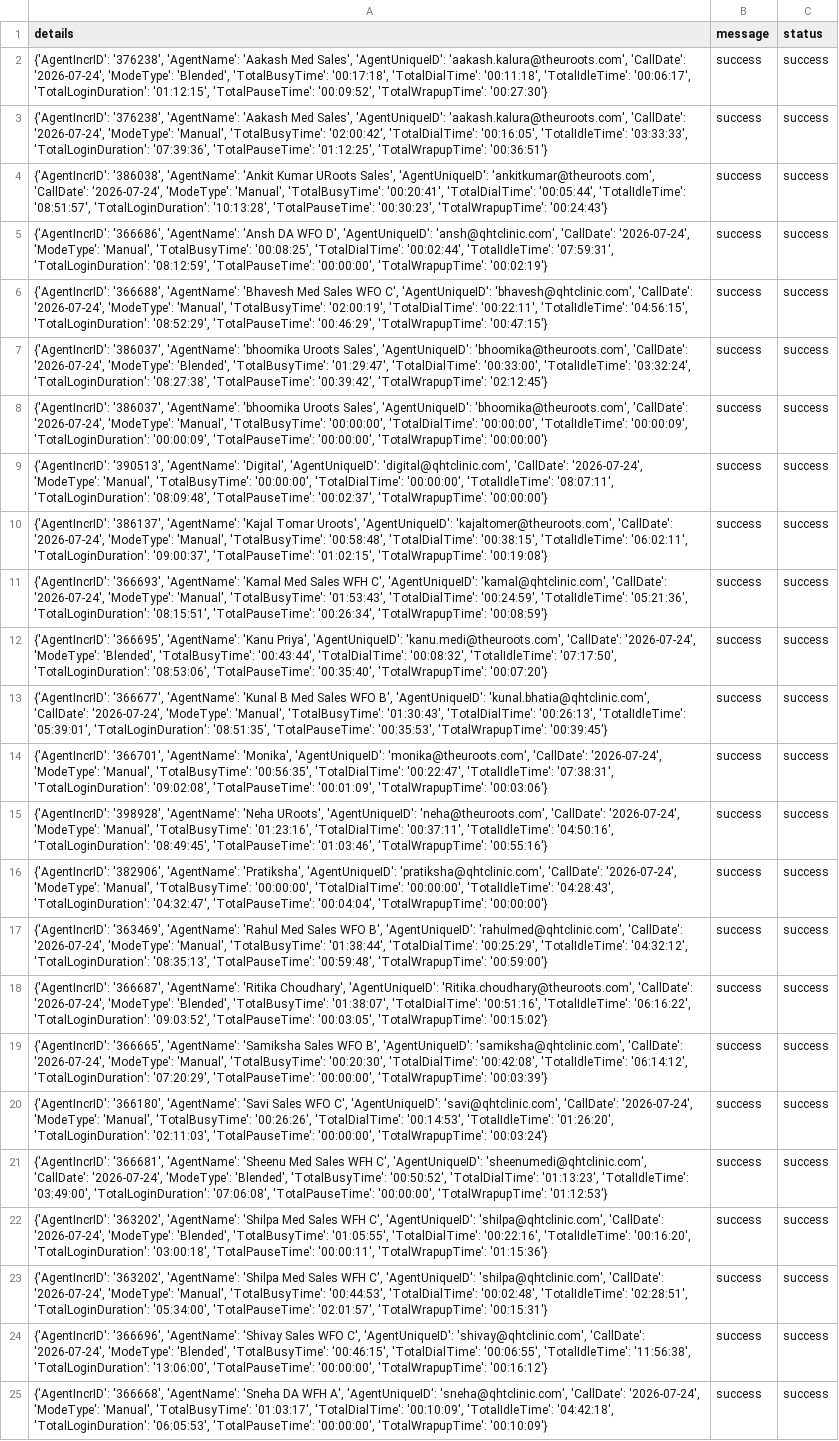
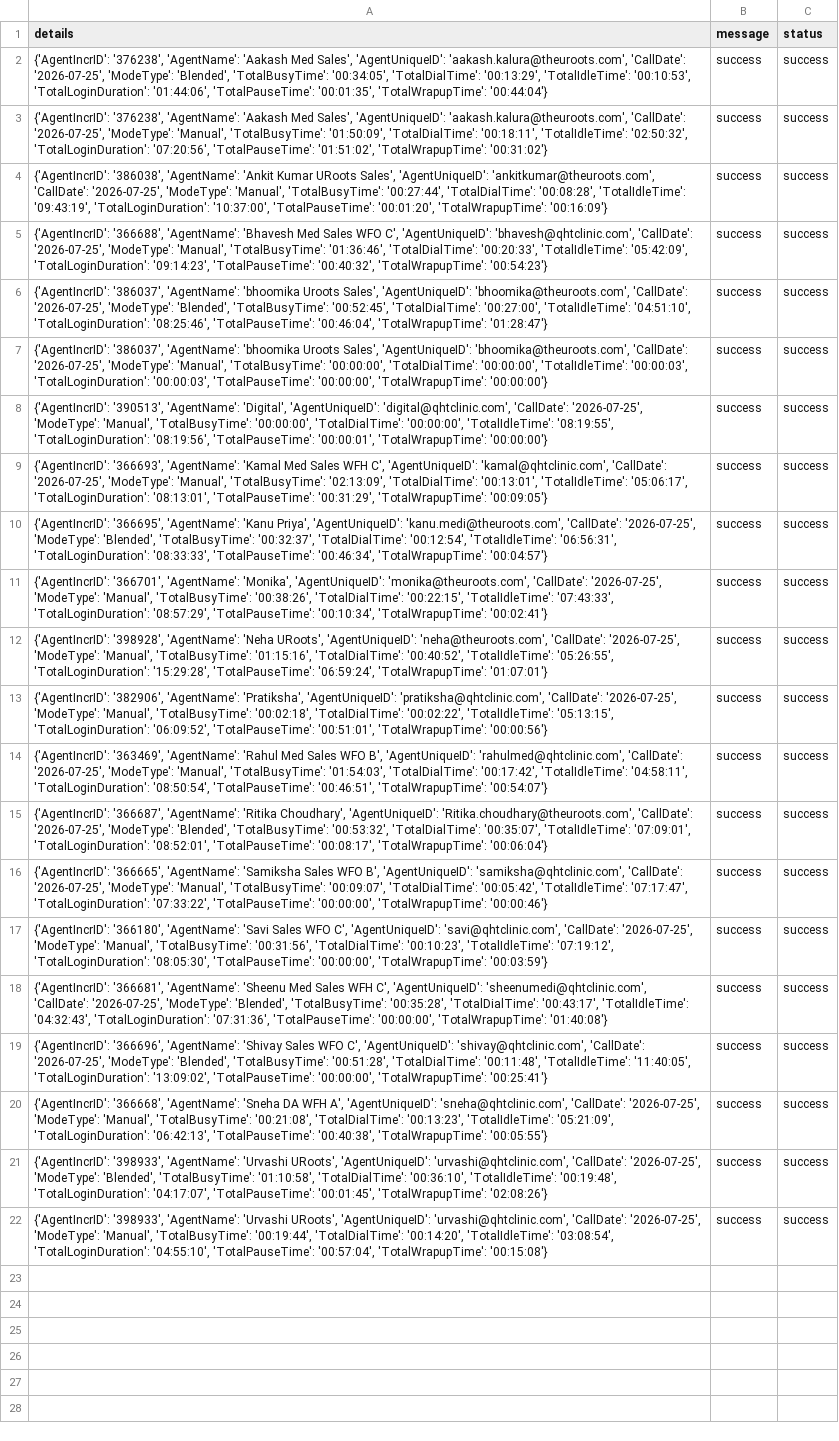
Before and after one commit to John-Cena-DEV/ozonetel_agents, a CSV file: report.csv, drawn as a sheet; removed rows and columns are numbered as before the commit, all else as after; the diff names each change by its address in the sheet, - before the commit and + after, or states it on an @@ line.

```diff
--- a/report.csv
+++ b/report.csv
-A2 (details): …'aakash.kalura@theuroots.com', 'CallDate': '2026-07-24', 'ModeType': 'Blended', 'TotalBusyTime': '00:17:18', 'TotalDialTime': '00:11:18', 'TotalIdleTime': '00:06:17', 'TotalLoginDuration': '01:12:15', 'TotalPauseTime': '00:09:52', 'TotalWrapupTime': '00:27:30'}
+A2 (details): …'aakash.kalura@theuroots.com', 'CallDate': '2026-07-25', 'ModeType': 'Blended', 'TotalBusyTime': '00:34:05', 'TotalDialTime': '00:13:29', 'TotalIdleTime': '00:10:53', 'TotalLoginDuration': '01:44:06', 'TotalPauseTime': '00:01:35', 'TotalWrapupTime': '00:44:04'}
-A3 (details): …'aakash.kalura@theuroots.com', 'CallDate': '2026-07-24', 'ModeType': 'Manual', 'TotalBusyTime': '02:00:42', 'TotalDialTime': '00:16:05', 'TotalIdleTime': '03:33:33', 'TotalLoginDuration': '07:39:36', 'TotalPauseTime': '01:12:25', 'TotalWrapupTime': '00:36:51'}
+A3 (details): …'aakash.kalura@theuroots.com', 'CallDate': '2026-07-25', 'ModeType': 'Manual', 'TotalBusyTime': '01:50:09', 'TotalDialTime': '00:18:11', 'TotalIdleTime': '02:50:32', 'TotalLoginDuration': '07:20:56', 'TotalPauseTime': '01:51:02', 'TotalWrapupTime': '00:31:02'}
-A4 (details): …'ankitkumar@theuroots.com', 'CallDate': '2026-07-24', 'ModeType': 'Manual', 'TotalBusyTime': '00:20:41', 'TotalDialTime': '00:05:44', 'TotalIdleTime': '08:51:57', 'TotalLoginDuration': '10:13:28', 'TotalPauseTime': '00:30:23', 'TotalWrapupTime': '00:24:43'}
+A4 (details): …'ankitkumar@theuroots.com', 'CallDate': '2026-07-25', 'ModeType': 'Manual', 'TotalBusyTime': '00:27:44', 'TotalDialTime': '00:08:28', 'TotalIdleTime': '09:43:19', 'TotalLoginDuration': '10:37:00', 'TotalPauseTime': '00:01:20', 'TotalWrapupTime': '00:16:09'}
-row 5: {'AgentIncrID': '366686', 'AgentName': 'Ansh DA WFO D', 'AgentUniqueID': 'ansh@qhtclinic.com', 'CallDate': '2026-07-24', 'ModeType': 'Manual', 'TotalBusyTime': '00:08:25', 'TotalDialTime': '00:02:44', 'TotalIdleTime': '07:59:31', 'TotalLoginDuration': '08:12:59', 'TotalPauseTime': '00:00:00', 'TotalWrapupTime': '00:02:19'} | success | success
-A5 (details): …'bhavesh@qhtclinic.com', 'CallDate': '2026-07-24', 'ModeType': 'Manual', 'TotalBusyTime': '02:00:19', 'TotalDialTime': '00:22:11', 'TotalIdleTime': '04:56:15', 'TotalLoginDuration': '08:52:29', 'TotalPauseTime': '00:46:29', 'TotalWrapupTime': '00:47:15'}
+A5 (details): …'bhavesh@qhtclinic.com', 'CallDate': '2026-07-25', 'ModeType': 'Manual', 'TotalBusyTime': '01:36:46', 'TotalDialTime': '00:20:33', 'TotalIdleTime': '05:42:09', 'TotalLoginDuration': '09:14:23', 'TotalPauseTime': '00:40:32', 'TotalWrapupTime': '00:54:23'}
-A6 (details): …'bhoomika@theuroots.com', 'CallDate': '2026-07-24', 'ModeType': 'Blended', 'TotalBusyTime': '01:29:47', 'TotalDialTime': '00:33:00', 'TotalIdleTime': '03:32:24', 'TotalLoginDuration': '08:27:38', 'TotalPauseTime': '00:39:42', 'TotalWrapupTime': '02:12:45'}
+A6 (details): …'bhoomika@theuroots.com', 'CallDate': '2026-07-25', 'ModeType': 'Blended', 'TotalBusyTime': '00:52:45', 'TotalDialTime': '00:27:00', 'TotalIdleTime': '04:51:10', 'TotalLoginDuration': '08:25:46', 'TotalPauseTime': '00:46:04', 'TotalWrapupTime': '01:28:47'}
-A7 (details): …'bhoomika@theuroots.com', 'CallDate': '2026-07-24', 'ModeType': 'Manual', 'TotalBusyTime': '00:00:00', 'TotalDialTime': '00:00:00', 'TotalIdleTime': '00:00:09', 'TotalLoginDuration': '00:00:09', 'TotalPauseTime': '00:00:00',…
+A7 (details): …'bhoomika@theuroots.com', 'CallDate': '2026-07-25', 'ModeType': 'Manual', 'TotalBusyTime': '00:00:00', 'TotalDialTime': '00:00:00', 'TotalIdleTime': '00:00:03', 'TotalLoginDuration': '00:00:03', 'TotalPauseTime': '00:00:00',…
-A8 (details): …'digital@qhtclinic.com', 'CallDate': '2026-07-24', 'ModeType': 'Manual', 'TotalBusyTime': '00:00:00', 'TotalDialTime': '00:00:00', 'TotalIdleTime': '08:07:11', 'TotalLoginDuration': '08:09:48', 'TotalPauseTime': '00:02:37', 'TotalWrapupTime': '00:00:00'}
+A8 (details): …'digital@qhtclinic.com', 'CallDate': '2026-07-25', 'ModeType': 'Manual', 'TotalBusyTime': '00:00:00', 'TotalDialTime': '00:00:00', 'TotalIdleTime': '08:19:55', 'TotalLoginDuration': '08:19:56', 'TotalPauseTime': '00:00:01', 'TotalWrapupTime': '00:00:00'}
-row 10: {'AgentIncrID': '386137', 'AgentName': 'Kajal Tomar Uroots', 'AgentUniqueID': 'kajaltomer@theuroots.com', 'CallDate': '2026-07-24', 'ModeType': 'Manual', 'TotalBusyTime': '00:58:48', 'TotalDialTime': '00:38:15', 'TotalIdleTime': '06:02:11', 'TotalLoginDuration': '09:00:37', 'TotalPauseTime': '01:02:15', 'TotalWrapupTime': '00:19:08'} | success | success
-A9 (details): …'kamal@qhtclinic.com', 'CallDate': '2026-07-24', 'ModeType': 'Manual', 'TotalBusyTime': '01:53:43', 'TotalDialTime': '00:24:59', 'TotalIdleTime': '05:21:36', 'TotalLoginDuration': '08:15:51', 'TotalPauseTime': '00:26:34', 'TotalWrapupTime': '00:08:59'}
+A9 (details): …'kamal@qhtclinic.com', 'CallDate': '2026-07-25', 'ModeType': 'Manual', 'TotalBusyTime': '02:13:09', 'TotalDialTime': '00:13:01', 'TotalIdleTime': '05:06:17', 'TotalLoginDuration': '08:13:01', 'TotalPauseTime': '00:31:29', 'TotalWrapupTime': '00:09:05'}
-A10 (details): …'kanu.medi@theuroots.com', 'CallDate': '2026-07-24', 'ModeType': 'Blended', 'TotalBusyTime': '00:43:44', 'TotalDialTime': '00:08:32', 'TotalIdleTime': '07:17:50', 'TotalLoginDuration': '08:53:06', 'TotalPauseTime': '00:35:40', 'TotalWrapupTime': '00:07:20'}
+A10 (details): …'kanu.medi@theuroots.com', 'CallDate': '2026-07-25', 'ModeType': 'Blended', 'TotalBusyTime': '00:32:37', 'TotalDialTime': '00:12:54', 'TotalIdleTime': '06:56:31', 'TotalLoginDuration': '08:33:33', 'TotalPauseTime': '00:46:34', 'TotalWrapupTime': '00:04:57'}
-row 13: {'AgentIncrID': '366677', 'AgentName': 'Kunal B Med Sales WFO B', 'AgentUniqueID': 'kunal.bhatia@qhtclinic.com', 'CallDate': '2026-07-24', 'ModeType': 'Manual', 'TotalBusyTime': '01:30:43', 'TotalDialTime': '00:26:13', 'TotalIdleTime': '05:39:01', 'TotalLoginDuration': '08:51:35', 'TotalPauseTime': '00:35:53', 'TotalWrapupTime': '00:39:45'} | success | success
-A11 (details): …'monika@theuroots.com', 'CallDate': '2026-07-24', 'ModeType': 'Manual', 'TotalBusyTime': '00:56:35', 'TotalDialTime': '00:22:47', 'TotalIdleTime': '07:38:31', 'TotalLoginDuration': '09:02:08', 'TotalPauseTime': '00:01:09', 'TotalWrapupTime': '00:03:06'}
+A11 (details): …'monika@theuroots.com', 'CallDate': '2026-07-25', 'ModeType': 'Manual', 'TotalBusyTime': '00:38:26', 'TotalDialTime': '00:22:15', 'TotalIdleTime': '07:43:33', 'TotalLoginDuration': '08:57:29', 'TotalPauseTime': '00:10:34', 'TotalWrapupTime': '00:02:41'}
-A12 (details): …'neha@theuroots.com', 'CallDate': '2026-07-24', 'ModeType': 'Manual', 'TotalBusyTime': '01:23:16', 'TotalDialTime': '00:37:11', 'TotalIdleTime': '04:50:16', 'TotalLoginDuration': '08:49:45', 'TotalPauseTime': '01:03:46', 'TotalWrapupTime': '00:55:16'}
+A12 (details): …'neha@theuroots.com', 'CallDate': '2026-07-25', 'ModeType': 'Manual', 'TotalBusyTime': '01:15:16', 'TotalDialTime': '00:40:52', 'TotalIdleTime': '05:26:55', 'TotalLoginDuration': '15:29:28', 'TotalPauseTime': '06:59:24', 'TotalWrapupTime': '01:07:01'}
-A13 (details): …'pratiksha@qhtclinic.com', 'CallDate': '2026-07-24', 'ModeType': 'Manual', 'TotalBusyTime': '00:00:00', 'TotalDialTime': '00:00:00', 'TotalIdleTime': '04:28:43', 'TotalLoginDuration': '04:32:47', 'TotalPauseTime': '00:04:04', 'TotalWrapupTime': '00:00:00'}
+A13 (details): …'pratiksha@qhtclinic.com', 'CallDate': '2026-07-25', 'ModeType': 'Manual', 'TotalBusyTime': '00:02:18', 'TotalDialTime': '00:02:22', 'TotalIdleTime': '05:13:15', 'TotalLoginDuration': '06:09:52', 'TotalPauseTime': '00:51:01', 'TotalWrapupTime': '00:00:56'}
-A14 (details): …'rahulmed@qhtclinic.com', 'CallDate': '2026-07-24', 'ModeType': 'Manual', 'TotalBusyTime': '01:38:44', 'TotalDialTime': '00:25:29', 'TotalIdleTime': '04:32:12', 'TotalLoginDuration': '08:35:13', 'TotalPauseTime': '00:59:48', 'TotalWrapupTime': '00:59:00'}
+A14 (details): …'rahulmed@qhtclinic.com', 'CallDate': '2026-07-25', 'ModeType': 'Manual', 'TotalBusyTime': '01:54:03', 'TotalDialTime': '00:17:42', 'TotalIdleTime': '04:58:11', 'TotalLoginDuration': '08:50:54', 'TotalPauseTime': '00:46:51', 'TotalWrapupTime': '00:54:07'}
-A15 (details): …'Ritika.choudhary@theuroots.com', 'CallDate': '2026-07-24', 'ModeType': 'Blended', 'TotalBusyTime': '01:38:07', 'TotalDialTime': '00:51:16', 'TotalIdleTime': '06:16:22', 'TotalLoginDuration': '09:03:52', 'TotalPauseTime': '00:03:05', 'TotalWrapupTime': '00:15:02'}
+A15 (details): …'Ritika.choudhary@theuroots.com', 'CallDate': '2026-07-25', 'ModeType': 'Blended', 'TotalBusyTime': '00:53:32', 'TotalDialTime': '00:35:07', 'TotalIdleTime': '07:09:01', 'TotalLoginDuration': '08:52:01', 'TotalPauseTime': '00:08:17', 'TotalWrapupTime': '00:06:04'}
-A16 (details): …'samiksha@qhtclinic.com', 'CallDate': '2026-07-24', 'ModeType': 'Manual', 'TotalBusyTime': '00:20:30', 'TotalDialTime': '00:42:08', 'TotalIdleTime': '06:14:12', 'TotalLoginDuration': '07:20:29', 'TotalPauseTime': '00:00:00', 'TotalWrapupTime': '00:03:39'}
+A16 (details): …'samiksha@qhtclinic.com', 'CallDate': '2026-07-25', 'ModeType': 'Manual', 'TotalBusyTime': '00:09:07', 'TotalDialTime': '00:05:42', 'TotalIdleTime': '07:17:47', 'TotalLoginDuration': '07:33:22', 'TotalPauseTime': '00:00:00', 'TotalWrapupTime': '00:00:46'}
-A17 (details): …'savi@qhtclinic.com', 'CallDate': '2026-07-24', 'ModeType': 'Manual', 'TotalBusyTime': '00:26:26', 'TotalDialTime': '00:14:53', 'TotalIdleTime': '01:26:20', 'TotalLoginDuration': '02:11:03', 'TotalPauseTime': '00:00:00', 'TotalWrapupTime': '00:03:24'}
+A17 (details): …'savi@qhtclinic.com', 'CallDate': '2026-07-25', 'ModeType': 'Manual', 'TotalBusyTime': '00:31:56', 'TotalDialTime': '00:10:23', 'TotalIdleTime': '07:19:12', 'TotalLoginDuration': '08:05:30', 'TotalPauseTime': '00:00:00', 'TotalWrapupTime': '00:03:59'}
-A18 (details): …'sheenumedi@qhtclinic.com', 'CallDate': '2026-07-24', 'ModeType': 'Blended', 'TotalBusyTime': '00:50:52', 'TotalDialTime': '01:13:23', 'TotalIdleTime': '03:49:00', 'TotalLoginDuration': '07:06:08', 'TotalPauseTime': '00:00:00', 'TotalWrapupTime': '01:12:53'}
+A18 (details): …'sheenumedi@qhtclinic.com', 'CallDate': '2026-07-25', 'ModeType': 'Blended', 'TotalBusyTime': '00:35:28', 'TotalDialTime': '00:43:17', 'TotalIdleTime': '04:32:43', 'TotalLoginDuration': '07:31:36', 'TotalPauseTime': '00:00:00', 'TotalWrapupTime': '01:40:08'}
-A19 (details): {'AgentIncrID': '363202', 'AgentName': 'Shilpa Med Sales WFH C', 'AgentUniqueID': 'shilpa@qhtclinic.com', 'CallDate': '2026-07-24', 'ModeType': 'Blended', 'TotalBusyTime': '01:05:55', 'TotalDialTime': '00:22:16', 'TotalIdleTime': '00:16:20', 'TotalLoginDuration': '03:00:18', 'TotalPauseTime': '00:00:11', 'TotalWrapupTime': '01:15:36'}
+A19 (details): {'AgentIncrID': '366696', 'AgentName': 'Shivay Sales WFO C', 'AgentUniqueID': 'shivay@qhtclinic.com', 'CallDate': '2026-07-25', 'ModeType': 'Blended', 'TotalBusyTime': '00:51:28', 'TotalDialTime': '00:11:48', 'TotalIdleTime': '11:40:05', 'TotalLoginDuration': '13:09:02', 'TotalPauseTime': '00:00:00', 'TotalWrapupTime': '00:25:41'}
-A20 (details): {'AgentIncrID': '363202', 'AgentName': 'Shilpa Med Sales WFH C', 'AgentUniqueID': 'shilpa@qhtclinic.com', 'CallDate': '2026-07-24', 'ModeType': 'Manual', 'TotalBusyTime': '00:44:53', 'TotalDialTime': '00:02:48', 'TotalIdleTime': '02:28:51', 'TotalLoginDuration': '05:34:00', 'TotalPauseTime': '02:01:57', 'TotalWrapupTime': '00:15:31'}
+A20 (details): {'AgentIncrID': '366668', 'AgentName': 'Sneha DA WFH A', 'AgentUniqueID': 'sneha@qhtclinic.com', 'CallDate': '2026-07-25', 'ModeType': 'Manual', 'TotalBusyTime': '00:21:08', 'TotalDialTime': '00:13:23', 'TotalIdleTime': '05:21:09', 'TotalLoginDuration': '06:42:13', 'TotalPauseTime': '00:40:38', 'TotalWrapupTime': '00:05:55'}
-A21 (details): {'AgentIncrID': '366696', 'AgentName': 'Shivay Sales WFO C', 'AgentUniqueID': 'shivay@qhtclinic.com', 'CallDate': '2026-07-24', 'ModeType': 'Blended', 'TotalBusyTime': '00:46:15', 'TotalDialTime': '00:06:55', 'TotalIdleTime': '11:56:38', 'TotalLoginDuration': '13:06:00', 'TotalPauseTime': '00:00:00', 'TotalWrapupTime': '00:16:12'}
+A21 (details): {'AgentIncrID': '398933', 'AgentName': 'Urvashi URoots', 'AgentUniqueID': 'urvashi@qhtclinic.com', 'CallDate': '2026-07-25', 'ModeType': 'Blended', 'TotalBusyTime': '01:10:58', 'TotalDialTime': '00:36:10', 'TotalIdleTime': '00:19:48', 'TotalLoginDuration': '04:17:07', 'TotalPauseTime': '00:01:45', 'TotalWrapupTime': '02:08:26'}
-A22 (details): {'AgentIncrID': '366668', 'AgentName': 'Sneha DA WFH A', 'AgentUniqueID': 'sneha@qhtclinic.com', 'CallDate': '2026-07-24', 'ModeType': 'Manual', 'TotalBusyTime': '01:03:17', 'TotalDialTime': '00:10:09', 'TotalIdleTime': '04:42:18', 'TotalLoginDuration': '06:05:53', 'TotalPauseTime': '00:00:00', 'TotalWrapupTime': '00:10:09'}
+A22 (details): {'AgentIncrID': '398933', 'AgentName': 'Urvashi URoots', 'AgentUniqueID': 'urvashi@qhtclinic.com', 'CallDate': '2026-07-25', 'ModeType': 'Manual', 'TotalBusyTime': '00:19:44', 'TotalDialTime': '00:14:20', 'TotalIdleTime': '03:08:54', 'TotalLoginDuration': '04:55:10', 'TotalPauseTime': '00:57:04', 'TotalWrapupTime': '00:15:08'}
```
